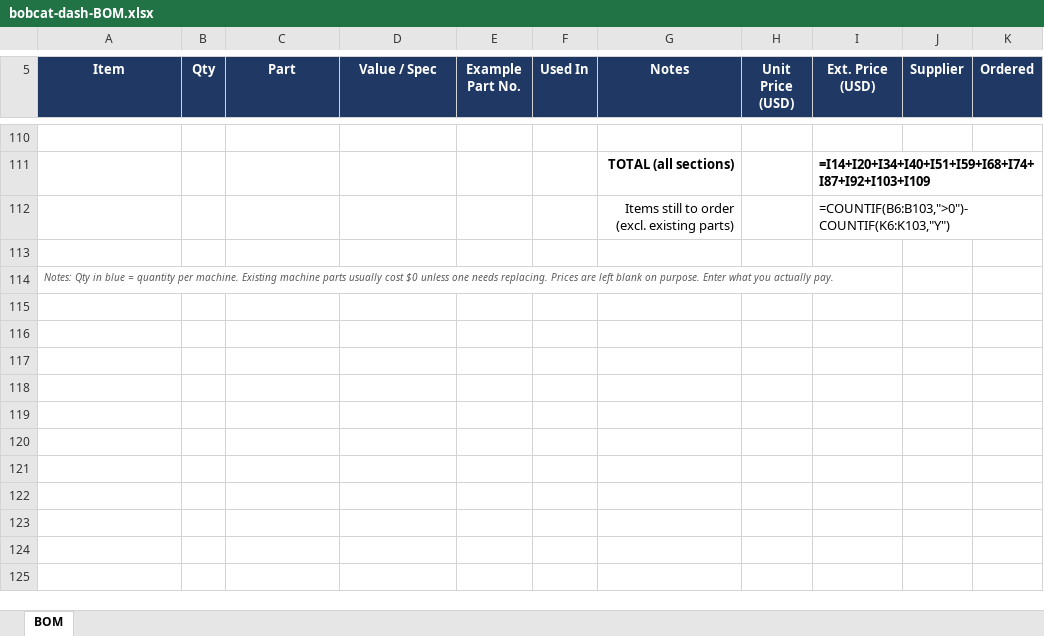
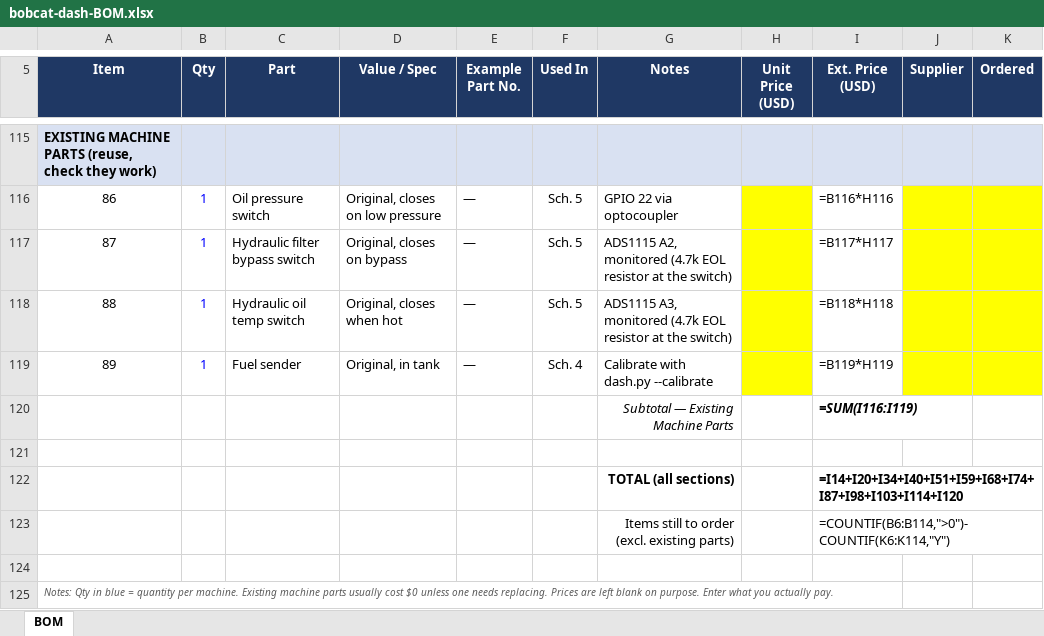
Before and after one commit to ricsne2010/bobcat-dash, an Excel workbook: docs/bobcat-dash-BOM.xlsx, sheet BOM, drawn as a sheet; only a part is shown, gaps mark what is left out; values as stored, in another font and other column widths than the file's, no borders; formulas without a stored value are shown as written; addresses are those after the commit; the diff covers the shown part only; the diff names each change by its address in the sheet, - before the commit and + after, or states it on an @@ line.

```diff
--- a/docs/bobcat-dash-BOM.xlsx (sheet BOM)
+++ b/docs/bobcat-dash-BOM.xlsx (sheet BOM)
@@ column A (Item) renumbered between rows 88 and 115 @@
-A115:K115 fill: none
+A115:K115 fill: #D9E1F2
+row 116: 86 | 1 | Oil pressure switch | Original, closes on low pressure | — | Sch. 5 | GPIO 22 via optocoupler |  | =B116*H116
+row 117: 87 | 1 | Hydraulic filter bypass switch | Original, closes on bypass | — | Sch. 5 | ADS1115 A2, monitored (4.7k EOL resistor at the switch) |  | =B117*H117
+row 118: 88 | 1 | Hydraulic oil temp switch | Original, closes when hot | — | Sch. 5 | ADS1115 A3, monitored (4.7k EOL resistor at the switch) |  | =B118*H118
+row 119: 89 | 1 | Fuel sender | Original, in tank | — | Sch. 4 | Calibrate with dash.py --calibrate |  | =B119*H119
+row 120:  |  |  |  |  |  | Subtotal — Existing Machine Parts |  | =SUM(I116:I119)
+row 121: (empty)
-I122 (Ext. Price (USD)): =I14+I20+I34+I40+I51+I59+I68+I74+I87+I92+I103+I109
+I122 (Ext. Price (USD)): =I14+I20+I34+I40+I51+I59+I68+I74+I87+I98+I103+I114+I120
-I123 (Ext. Price (USD)): =COUNTIF(B6:B103,">0")-COUNTIF(K6:K103,"Y")
+I123 (Ext. Price (USD)): =COUNTIF(B6:B114,">0")-COUNTIF(K6:K114,"Y")
```
Also changed, not shown: 15 added rows, 10 removed rows and 40 edited cells elsewhere in this sheet, 59 other files.
